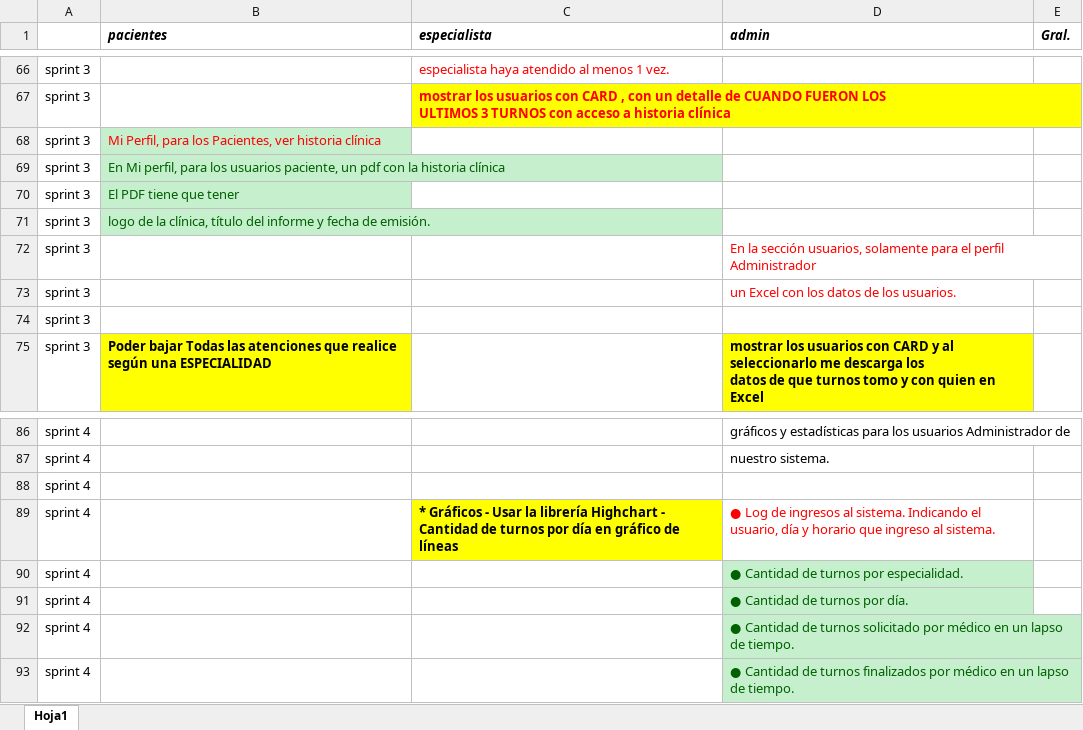
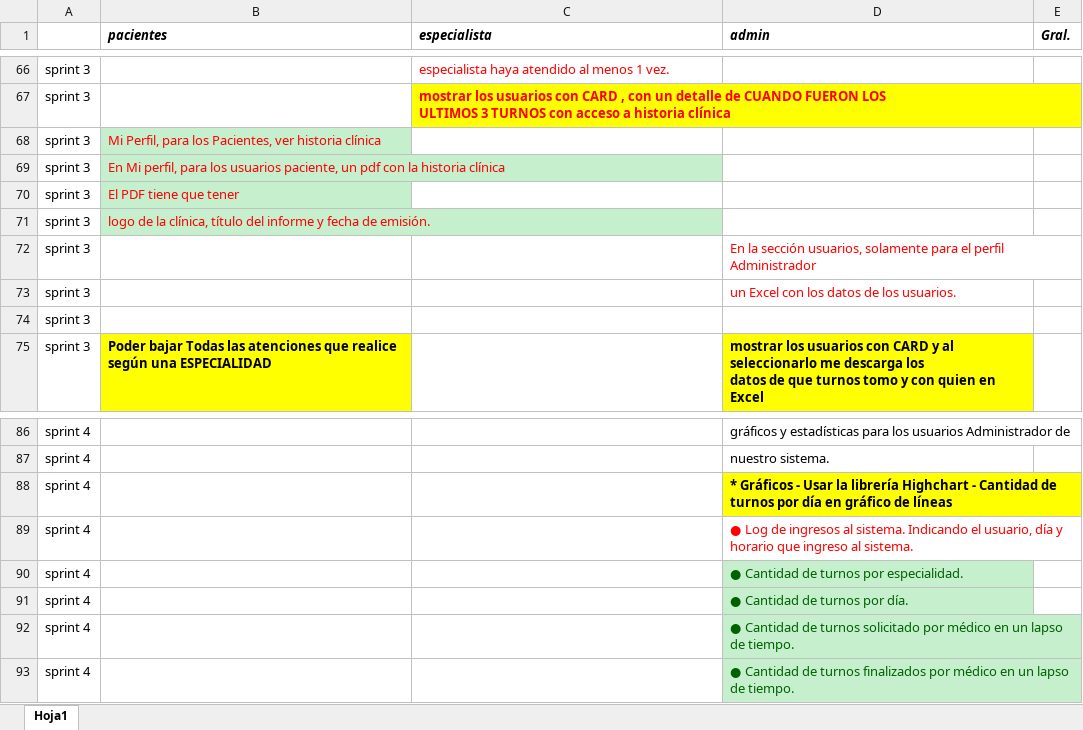
Before and after one commit to danieldebrito/clinicaOnLineAngular16, an Excel workbook: src/assets/files/listado_de_requerimientos.xlsx, sheet Hoja1, drawn as a sheet; only a part is shown, gaps mark what is left out; values as stored, in another font and other column widths than the file's, no borders; the diff names each change by its address in the sheet, - before the commit and + after, or states it on an @@ line.

Commit message:
.-

```diff
--- a/src/assets/files/listado_de_requerimientos.xlsx (sheet Hoja1)
+++ b/src/assets/files/listado_de_requerimientos.xlsx (sheet Hoja1)
-B69:B71 text colour: #006100
+B69:B71 text colour: #FF0000
-D88 (admin): (empty)
+D88 (admin): * Gráficos - Usar la librería Highchart - Cantidad de turnos por día en gráfico de líneas
-D88 fill: none
+D88 fill: #FFFF00
-C89 (especialista): * Gráficos - Usar la librería Highchart - Cantidad de turnos por día en gráfico de líneas
+C89 (especialista): (empty)
-C89 fill: #FFFF00
+C89 fill: none
```
